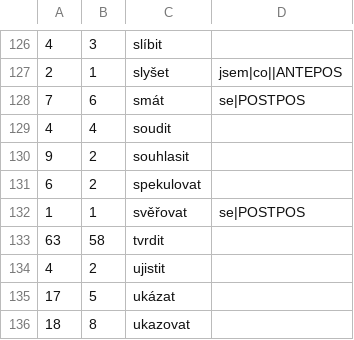
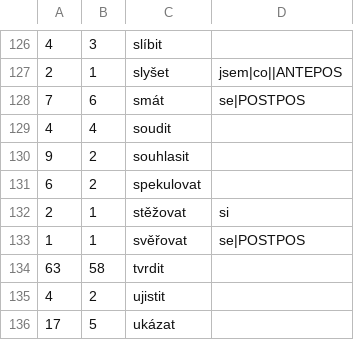
Before and after one commit to ufal/soudec, a CSV file: system/resources/phrases_reliability.csv, drawn as a sheet; only a part is shown, gaps mark what is left out; the shorter side is filled out with more unchanged rows; the diff names each change by its address in the sheet, - before the commit and + after, or states it on an @@ line.

Commit message:
ccomp claims accepted without finite verb test; new phrase stěžovat si
git-svn-id: https://svn.ms.mff.cuni.cz/svn/signal_a_sum/source_detection/Perl_UDPipeREST@126 a32e68db-fe4c-4835-81c6-61a328cef007

```diff
--- a/system/resources/phrases_reliability.csv
+++ b/system/resources/phrases_reliability.csv
+row 132: 2 | 1 | stěžovat | si
```
Also changed, not shown: 2 other files.
